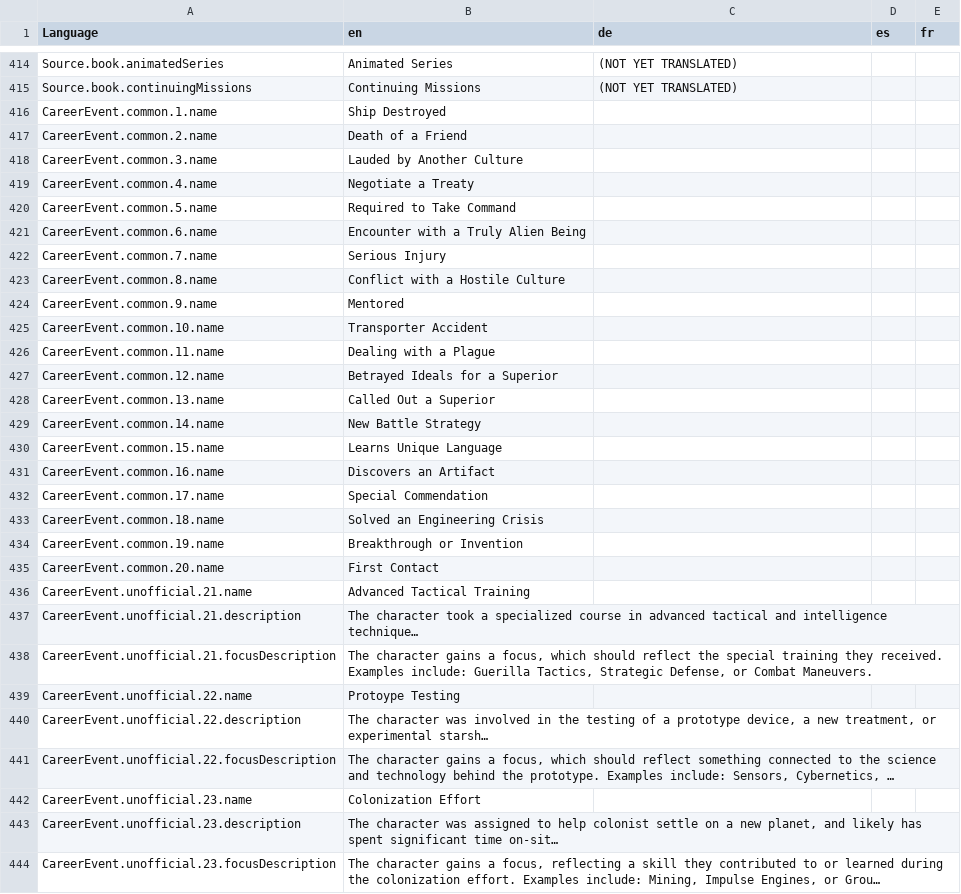
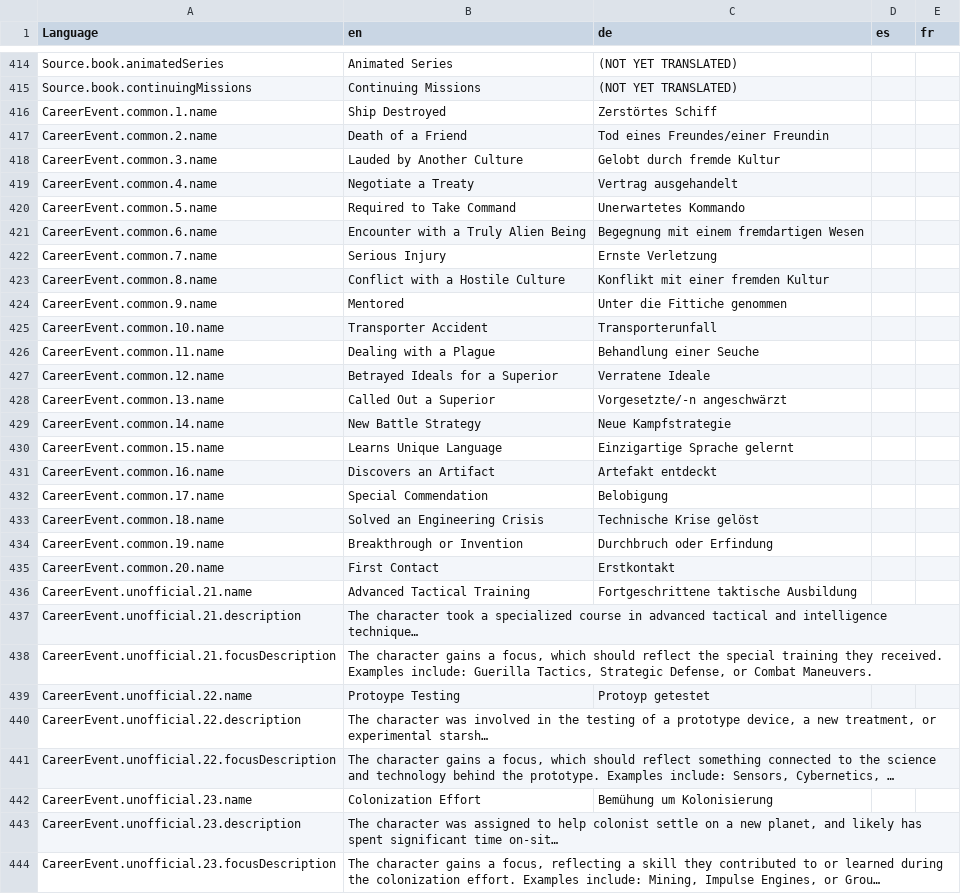
Before and after one commit to bcholmes/StarTrek2d20, a CSV file: translation/translations.csv, drawn as a sheet; only a part is shown, gaps mark what is left out; long unchanged cells end in …; the diff covers the shown part only; the diff names each change by its address in the sheet, - before the commit and + after, or states it on an @@ line.

```diff
--- a/translation/translations.csv
+++ b/translation/translations.csv
-C416 (de): (empty)
+C416 (de): Zerstörtes Schiff
-C417 (de): (empty)
+C417 (de): Tod eines Freundes/einer Freundin
-C418 (de): (empty)
+C418 (de): Gelobt durch fremde Kultur
-C419 (de): (empty)
+C419 (de): Vertrag ausgehandelt
-C420 (de): (empty)
+C420 (de): Unerwartetes Kommando
-C421 (de): (empty)
+C421 (de): Begegnung mit einem fremdartigen Wesen
-C422 (de): (empty)
+C422 (de): Ernste Verletzung
-C423 (de): (empty)
+C423 (de): Konflikt mit einer fremden Kultur
-C424 (de): (empty)
+C424 (de): Unter die Fittiche genommen
-C425 (de): (empty)
+C425 (de): Transporterunfall
-C426 (de): (empty)
+C426 (de): Behandlung einer Seuche
-C427 (de): (empty)
+C427 (de): Verratene Ideale
-C428 (de): (empty)
+C428 (de): Vorgesetzte/-n angeschwärzt
-C429 (de): (empty)
+C429 (de): Neue Kampfstrategie
-C430 (de): (empty)
+C430 (de): Einzigartige Sprache gelernt
-C431 (de): (empty)
+C431 (de): Artefakt entdeckt
-C432 (de): (empty)
+C432 (de): Belobigung
-C433 (de): (empty)
+C433 (de): Technische Krise gelöst
-C434 (de): (empty)
+C434 (de): Durchbruch oder Erfindung
-C435 (de): (empty)
+C435 (de): Erstkontakt
-C436 (de): (empty)
+C436 (de): Fortgeschrittene taktische Ausbildung
-C439 (de): (empty)
+C439 (de): Protoyp getestet
-C442 (de): (empty)
+C442 (de): Bemühung um Kolonisierung
```
Also changed, not shown: 7 added rows and 18 edited cells elsewhere in this file, 19 other files.
